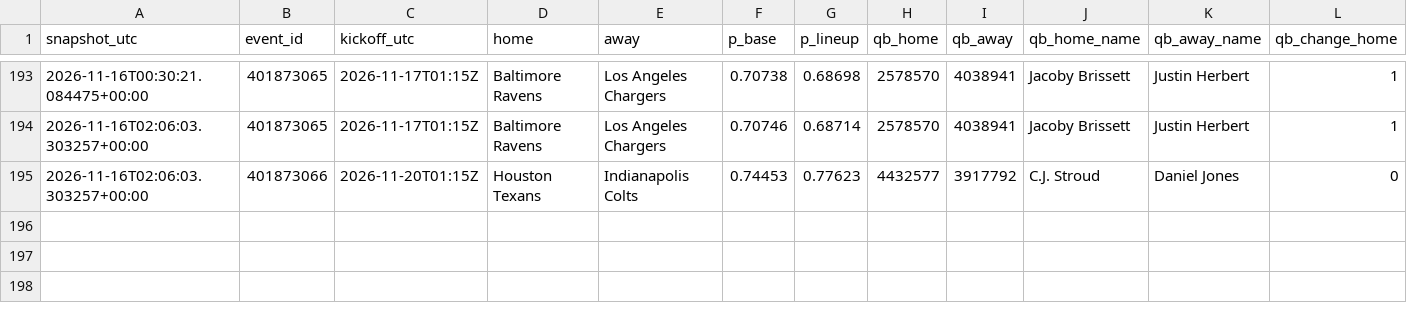
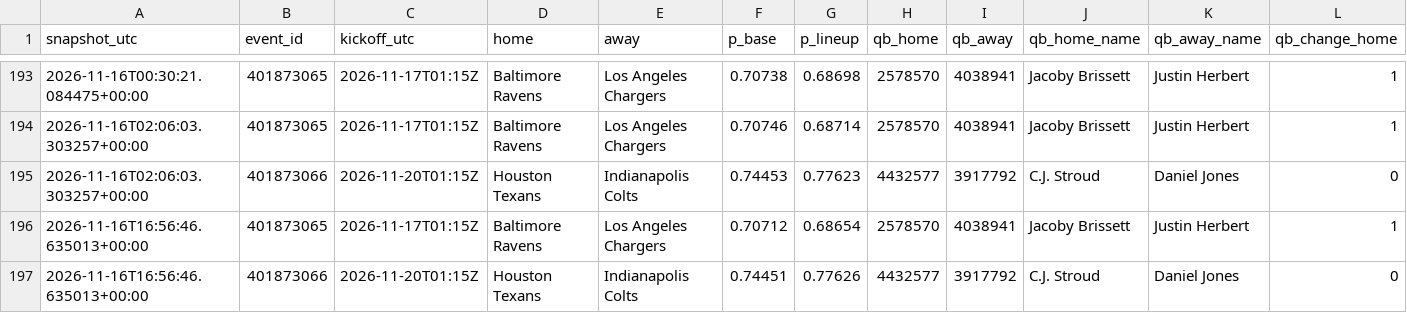
Before and after one commit to gabrielreyesu/mocha-picks, a CSV file: predictions/nfl_qb_shadow.csv, drawn as a sheet; only a part is shown, gaps mark what is left out; rows hold the shown columns only; the diff names each change by its address in the sheet, - before the commit and + after, or states it on an @@ line.

```diff
--- a/predictions/nfl_qb_shadow.csv
+++ b/predictions/nfl_qb_shadow.csv
+row 196: 2026-11-16T16:56:46.635013+00:00 | 401873065 | 2026-11-17T01:15Z | Baltimore Ravens | Los Angeles Chargers | 0.70712 | 0.68654 | 2578570 | 4038941 | Jacoby Brissett | Justin Herbert | 1
+row 197: 2026-11-16T16:56:46.635013+00:00 | 401873066 | 2026-11-20T01:15Z | Houston Texans | Indianapolis Colts | 0.74451 | 0.77626 | 4432577 | 3917792 | C.J. Stroud | Daniel Jones | 0
```
Also changed, not shown: 1 other file.
